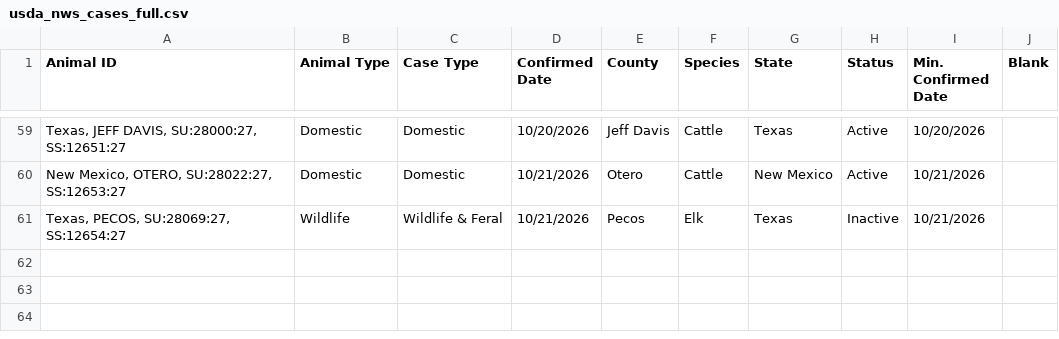
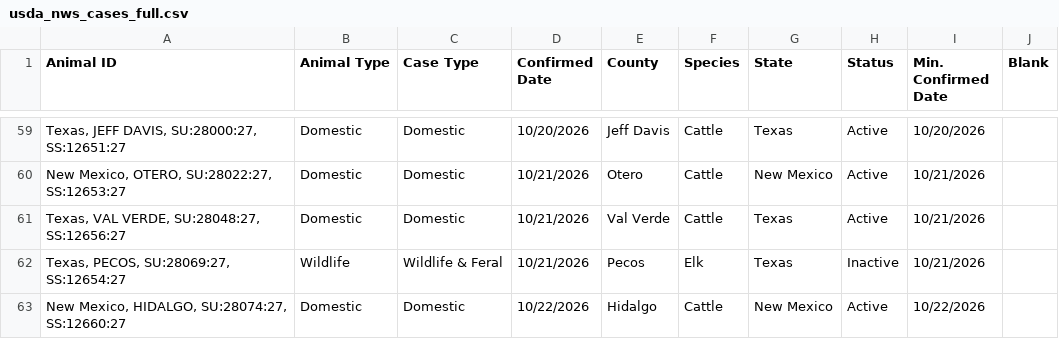
Before and after one commit to shoemakeb-web/nws-data, a CSV file: usda_nws_cases_full.csv, drawn as a sheet; only a part is shown, gaps mark what is left out.

```diff
--- a/usda_nws_cases_full.csv
+++ b/usda_nws_cases_full.csv
@@ -60,2 +60,4 @@ Animal ID,Animal Type,Case Type,Confirmed Date,County,Species,State,Status,Min.
 "New Mexico, OTERO, SU:28022:27, SS:12653:27",Domestic,Domestic,10/21/2026,Otero,Cattle,New Mexico,Active,10/21/2026,
+"Texas, VAL VERDE, SU:28048:27, SS:12656:27",Domestic,Domestic,10/21/2026,Val Verde,Cattle,Texas,Active,10/21/2026,
 "Texas, PECOS, SU:28069:27, SS:12654:27",Wildlife,Wildlife & Feral,10/21/2026,Pecos,Elk,Texas,Inactive,10/21/2026,
+"New Mexico, HIDALGO, SU:28074:27, SS:12660:27",Domestic,Domestic,10/22/2026,Hidalgo,Cattle,New Mexico,Active,10/22/2026,
```
Also changed, not shown: 1 other file.
